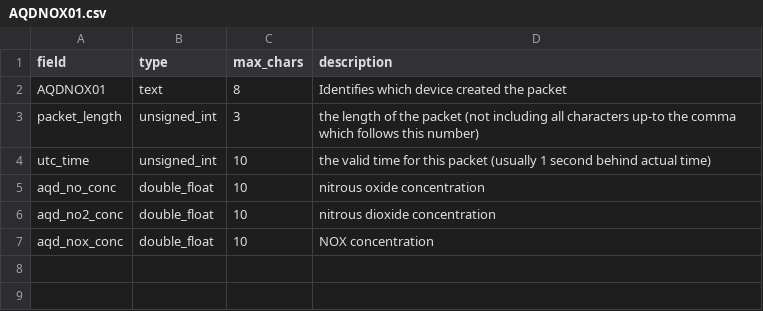
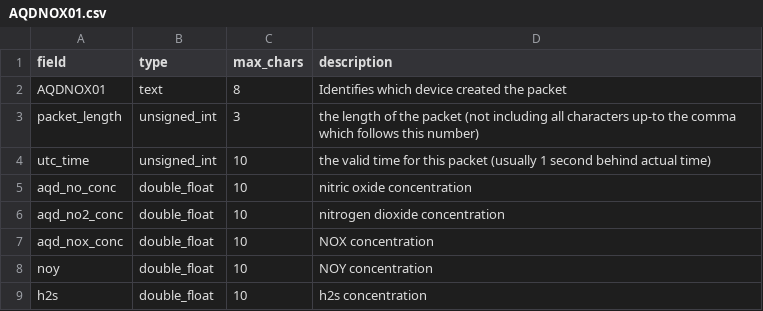
Before and after one commit to ncasuk/decades-rt, a CSV file: dataformats/AQDNOX01.csv, drawn as a sheet; the diff names each change by its address in the sheet, - before the commit and + after, or states it on an @@ line.

Commit message:
UDP definition file for AQD-NOx instrument updated

```diff
--- a/dataformats/AQDNOX01.csv
+++ b/dataformats/AQDNOX01.csv
-D5 (description): nitrous oxide concentration
+D5 (description): nitric oxide concentration
-D6 (description): nitrous dioxide concentration
+D6 (description): nitrogen dioxide concentration
+row 8: noy | double_float | 10 | NOY concentration
+row 9: h2s | double_float | 10 | h2s concentration
```
